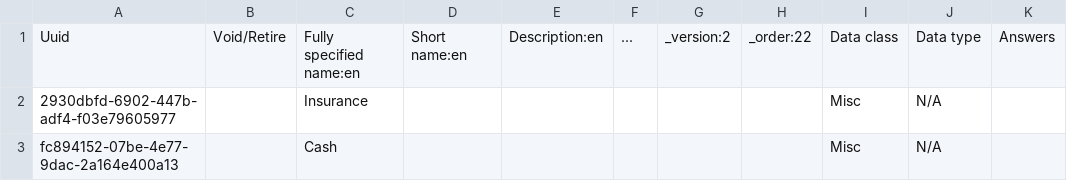
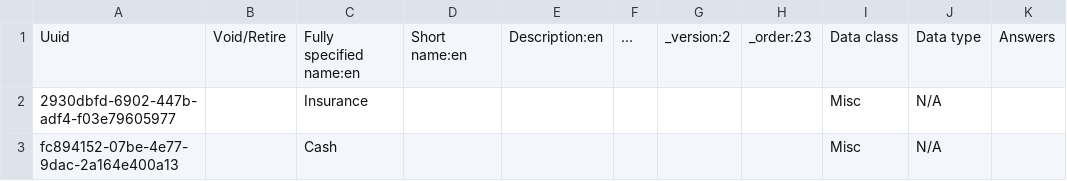
Before and after one commit to IntelliSOFT-Consulting/bdsec-metadata, a CSV file: configuration/concepts/visitConcepts.csv, drawn as a sheet; only a part is shown.

```diff
--- a/configuration/concepts/visitConcepts.csv
+++ b/configuration/concepts/visitConcepts.csv
@@ -1,2 +1,2 @@
-Uuid,Void/Retire,Fully specified name:en,Short name:en,Description:en,...,_version:2,_order:22,Data class,Data type,Answers
+Uuid,Void/Retire,Fully specified name:en,Short name:en,Description:en,...,_version:2,_order:23,Data class,Data type,Answers
 2930dbfd-6902-447b-adf4-f03e79605977,,Insurance,,,,,,Misc,N/A,
```
Also changed, not shown: configuration/concepts/registration_concepts.csv, configuration/personattributetypes/pat_registration.csv.
